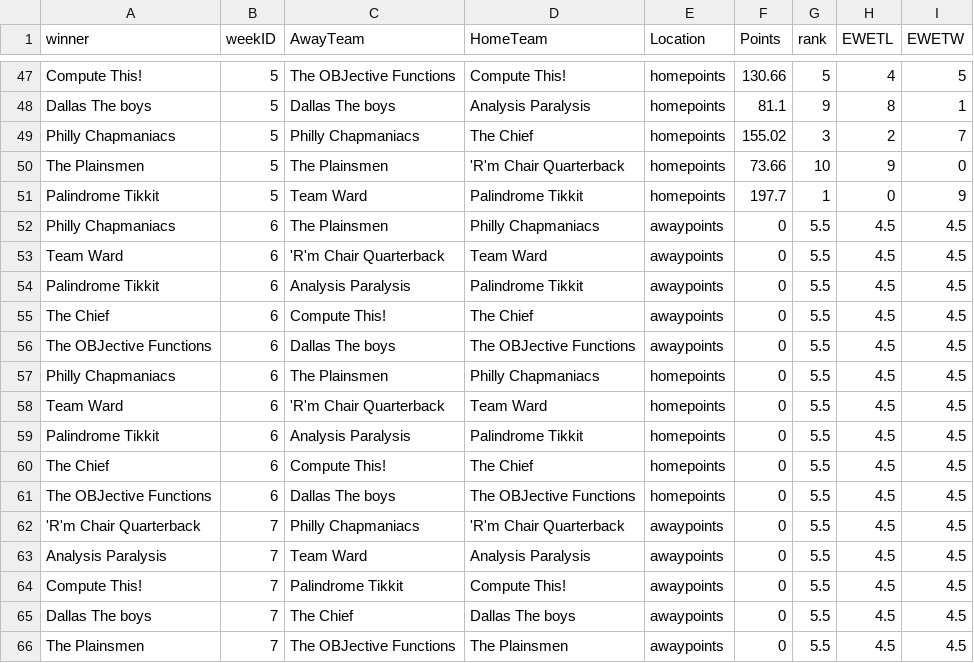
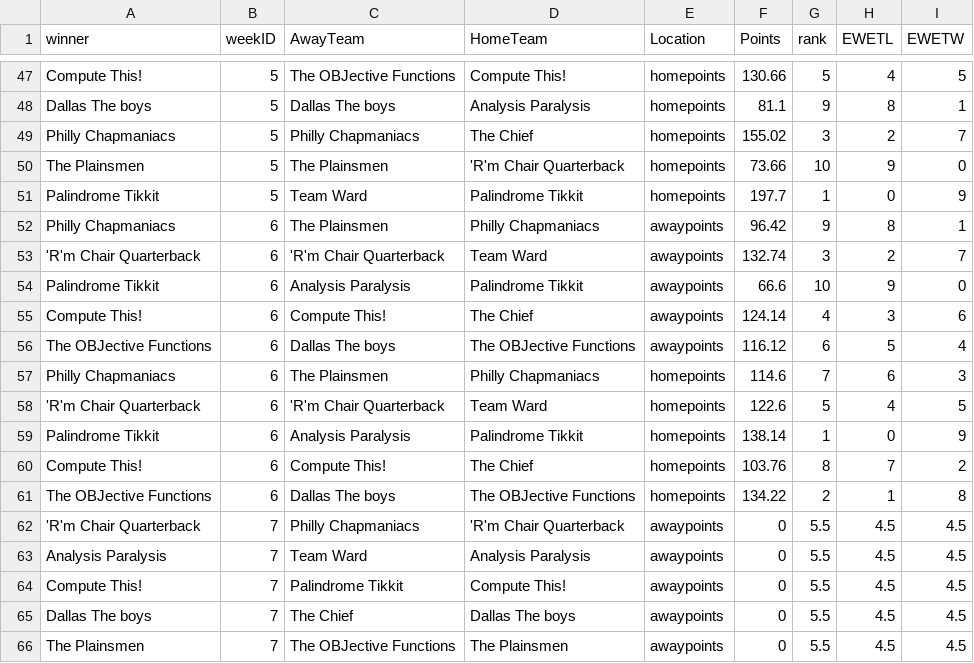
Before and after one commit to dusty-turner/ESPN-V3, a CSV file: weekbyweekresults.csv, drawn as a sheet; only a part is shown, gaps mark what is left out.

```diff
--- a/weekbyweekresults.csv
+++ b/weekbyweekresults.csv
@@ -51,12 +51,12 @@ The Plainsmen,5,The Plainsmen,'R'm Chair Quarterback,homepoints,73.66,10,9,0
 Palindrome Tikkit,5,Team Ward,Palindrome Tikkit,homepoints,197.7,1,0,9
-Philly Chapmaniacs,6,The Plainsmen,Philly Chapmaniacs,awaypoints,0,5.5,4.5,4.5
-Team Ward,6,'R'm Chair Quarterback,Team Ward,awaypoints,0,5.5,4.5,4.5
-Palindrome Tikkit,6,Analysis Paralysis,Palindrome Tikkit,awaypoints,0,5.5,4.5,4.5
-The Chief,6,Compute This!,The Chief,awaypoints,0,5.5,4.5,4.5
-The OBJective Functions,6,Dallas The boys,The OBJective Functions,awaypoints,0,5.5,4.5,4.5
-Philly Chapmaniacs,6,The Plainsmen,Philly Chapmaniacs,homepoints,0,5.5,4.5,4.5
-Team Ward,6,'R'm Chair Quarterback,Team Ward,homepoints,0,5.5,4.5,4.5
-Palindrome Tikkit,6,Analysis Paralysis,Palindrome Tikkit,homepoints,0,5.5,4.5,4.5
-The Chief,6,Compute This!,The Chief,homepoints,0,5.5,4.5,4.5
-The OBJective Functions,6,Dallas The boys,The OBJective Functions,homepoints,0,5.5,4.5,4.5
+Philly Chapmaniacs,6,The Plainsmen,Philly Chapmaniacs,awaypoints,96.42,9,8,1
+'R'm Chair Quarterback,6,'R'm Chair Quarterback,Team Ward,awaypoints,132.74,3,2,7
+Palindrome Tikkit,6,Analysis Paralysis,Palindrome Tikkit,awaypoints,66.6,10,9,0
+Compute This!,6,Compute This!,The Chief,awaypoints,124.14,4,3,6
+The OBJective Functions,6,Dallas The boys,The OBJective Functions,awaypoints,116.12,6,5,4
+Philly Chapmaniacs,6,The Plainsmen,Philly Chapmaniacs,homepoints,114.6,7,6,3
+'R'm Chair Quarterback,6,'R'm Chair Quarterback,Team Ward,homepoints,122.6,5,4,5
+Palindrome Tikkit,6,Analysis Paralysis,Palindrome Tikkit,homepoints,138.14,1,0,9
+Compute This!,6,Compute This!,The Chief,homepoints,103.76,8,7,2
+The OBJective Functions,6,Dallas The boys,The OBJective Functions,homepoints,134.22,2,1,8
 'R'm Chair Quarterback,7,Philly Chapmaniacs,'R'm Chair Quarterback,awaypoints,0,5.5,4.5,4.5
```
Also changed, not shown: weekbyweekresultssimple.csv, 15 other files.
